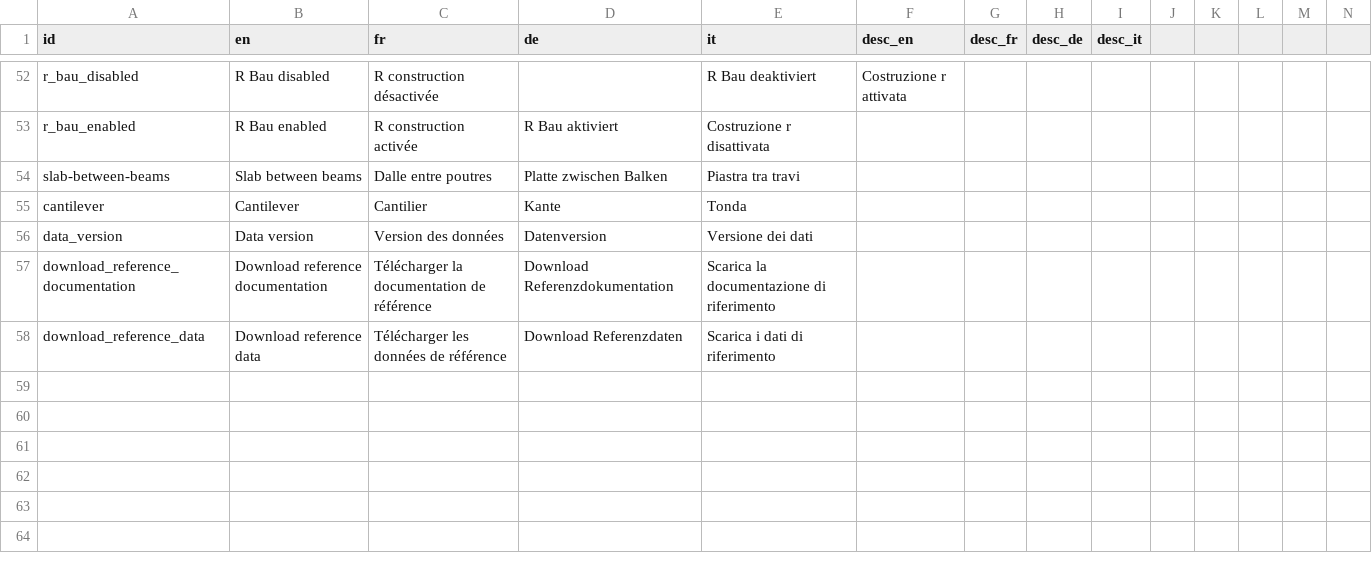
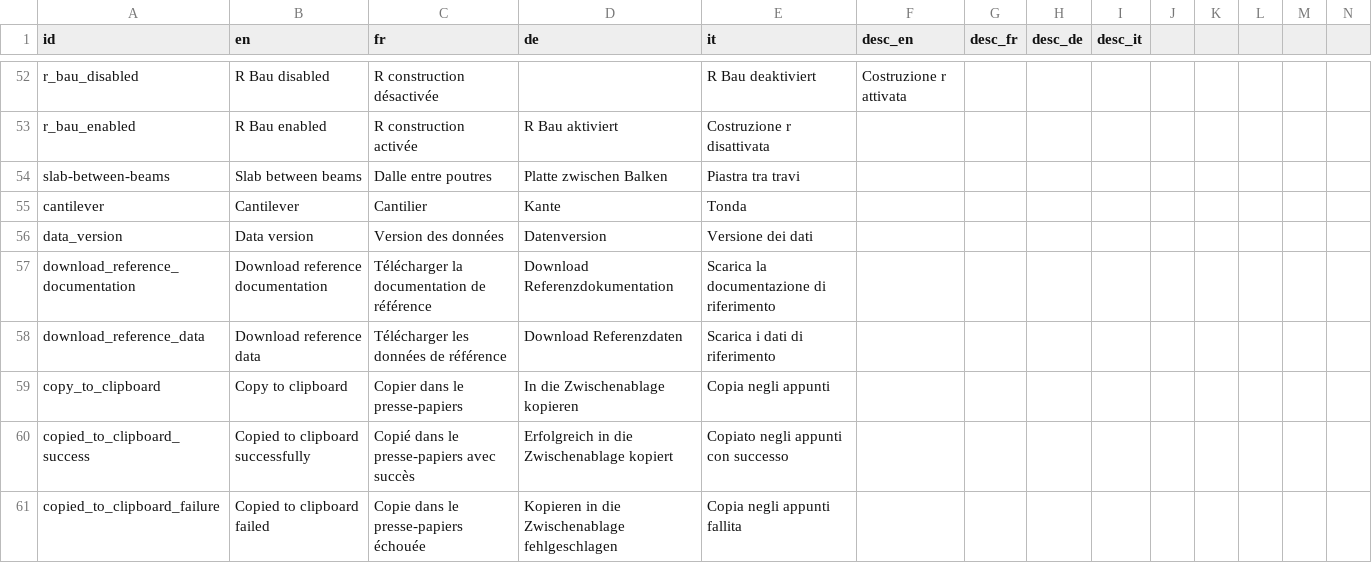
Before and after one commit to EPFL-ENAC/resslab-astra_82001, a CSV file: src/assets/data/internationalization.csv, drawn as a sheet; only a part is shown, gaps mark what is left out; rows hold the shown columns only; the diff names each change by its address in the sheet, - before the commit and + after, or states it on an @@ line.

Commit message:
feat: add clipboard copy functionality with notifications and internationalization support [DESIGN] New Mockups - Design improvements #36

```diff
--- a/src/assets/data/internationalization.csv
+++ b/src/assets/data/internationalization.csv
+row 59: copy_to_clipboard | Copy to clipboard | Copier dans le presse-papiers | In die Zwischenablage kopieren | Copia negli appunti
+row 60: copied_to_clipboard_success | Copied to clipboard successfully | Copié dans le presse-papiers avec succès | Erfolgreich in die Zwischenablage kopiert | Copiato negli appunti con successo
+row 61: copied_to_clipboard_failure | Copied to clipboard failed | Copie dans le presse-papiers échouée | Kopieren in die Zwischenablage fehlgeschlagen | Copia negli appunti fallita
```
Also changed, not shown: 6 other files.
